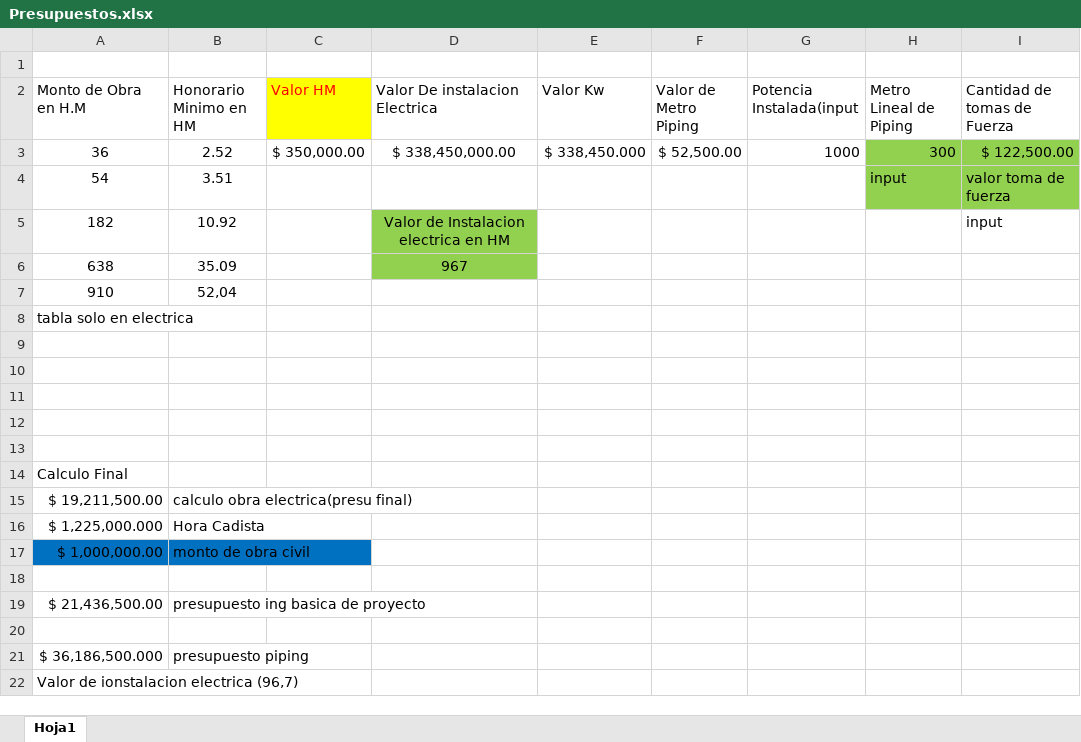
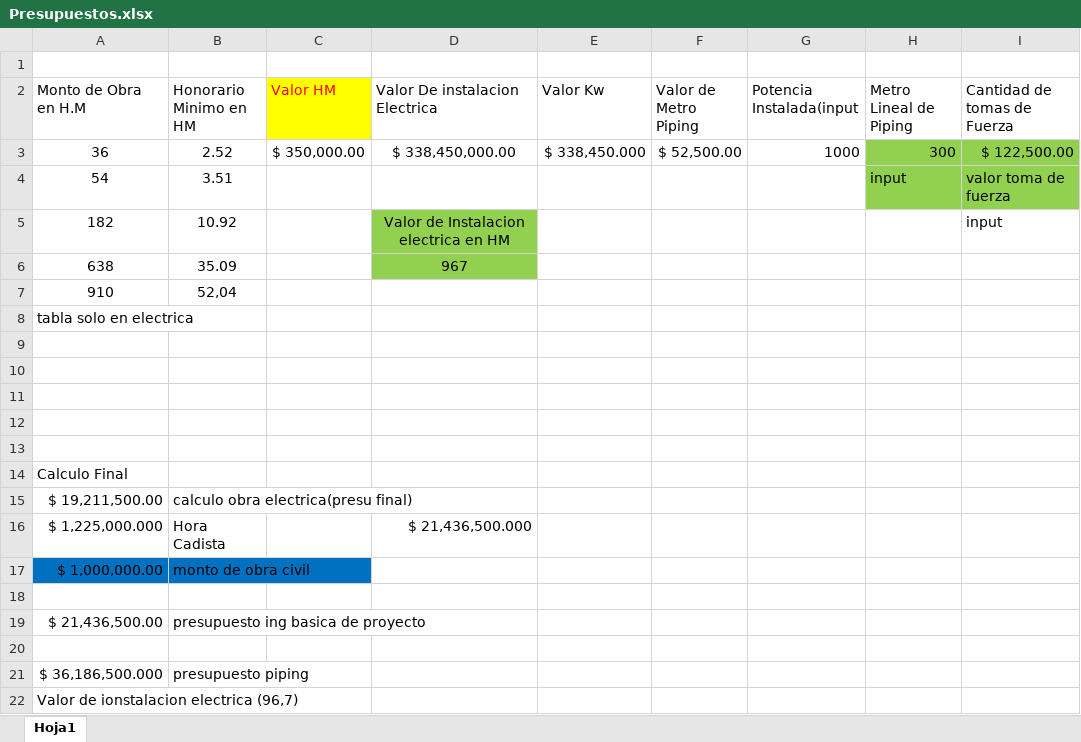
Before and after one commit to EliasGallay/cotizador-de-servicios-THV, an Excel workbook: tablaPresupuestosExel/Presupuestos.xlsx, sheet Hoja1, drawn as a sheet; only a part is shown; values as stored, in another font and other column widths than the file's, no borders; charts and pictures not drawn; the diff names each change by its address in the sheet, - before the commit and + after, or states it on an @@ line.

Commit message:
calculo de piping

```diff
--- a/tablaPresupuestosExel/Presupuestos.xlsx (sheet Hoja1)
+++ b/tablaPresupuestosExel/Presupuestos.xlsx (sheet Hoja1)
-D16 (Valor De instalacion Electrica): (empty)
+D16 (Valor De instalacion Electrica): $ 21,436,500.000
```
Also changed, not shown: charts or pictures, 2 other files.
